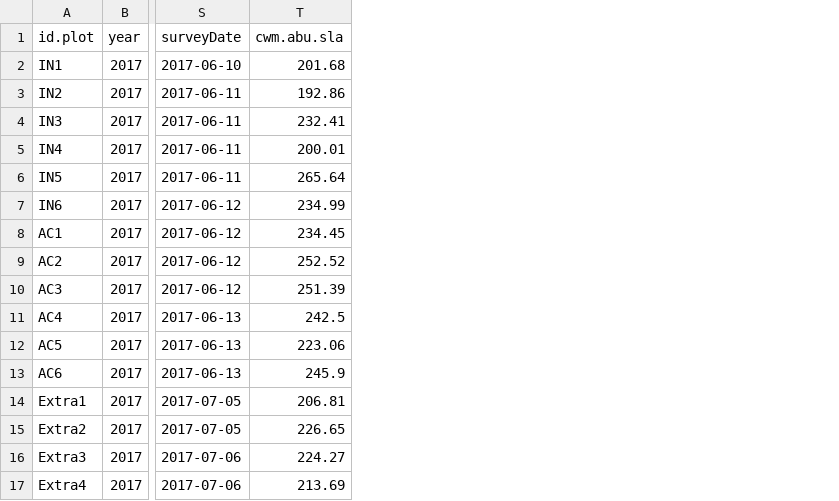
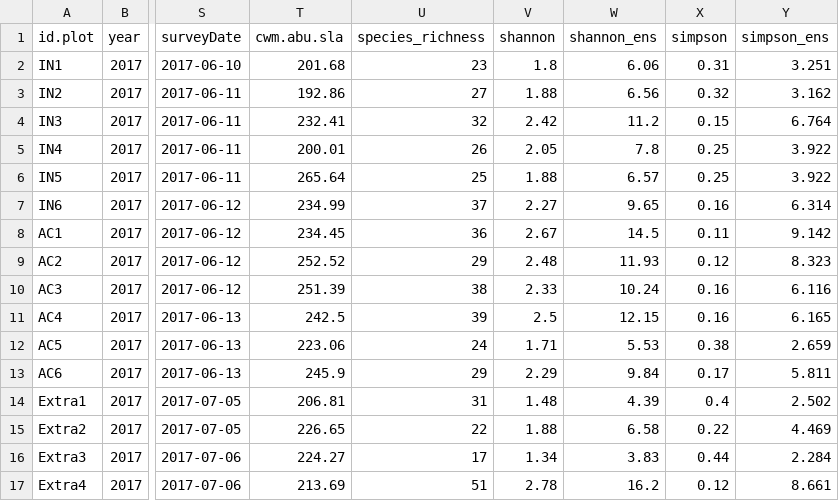
Before and after one commit to TUM-Restoration-Ecology/course_ecological_data_analysis, a CSV file: data/processed/data_processed_sites_ammer_4.4.csv, drawn as a sheet; only a part is shown, gaps mark what is left out; the diff names each change by its address in the sheet, - before the commit and + after, or states it on an @@ line.

```diff
--- a/data/processed/data_processed_sites_ammer_4.4.csv
+++ b/data/processed/data_processed_sites_ammer_4.4.csv
+column U (species_richness), rows 2-17: 23 | 27 | 32 | 26 | 25 | 37 | 36 | 29 | 38 | 39 | 24 | 29 | 31 | 22 | 17 | 51
+column V (shannon), rows 2-17: 1.8 | 1.88 | 2.42 | 2.05 | 1.88 | 2.27 | 2.67 | 2.48 | 2.33 | 2.5 | 1.71 | 2.29 | 1.48 | 1.88 | 1.34 | 2.78
+column W (shannon_ens), rows 2-17: 6.06 | 6.56 | 11.2 | 7.8 | 6.57 | 9.65 | 14.5 | 11.93 | 10.24 | 12.15 | 5.53 | 9.84 | 4.39 | 6.58 | 3.83 | 16.2
+column X (simpson), rows 2-17: 0.31 | 0.32 | 0.15 | 0.25 | 0.25 | 0.16 | 0.11 | 0.12 | 0.16 | 0.16 | 0.38 | 0.17 | 0.4 | 0.22 | 0.44 | 0.12
+column Y (simpson_ens), rows 2-17: 3.251 | 3.162 | 6.764 | 3.922 | 3.922 | 6.314 | 9.142 | 8.323 | 6.116 | 6.165 | 2.659 | 5.811 | 2.502 | 4.469 | 2.284 | 8.661
```
Also changed, not shown: 23 other files.
